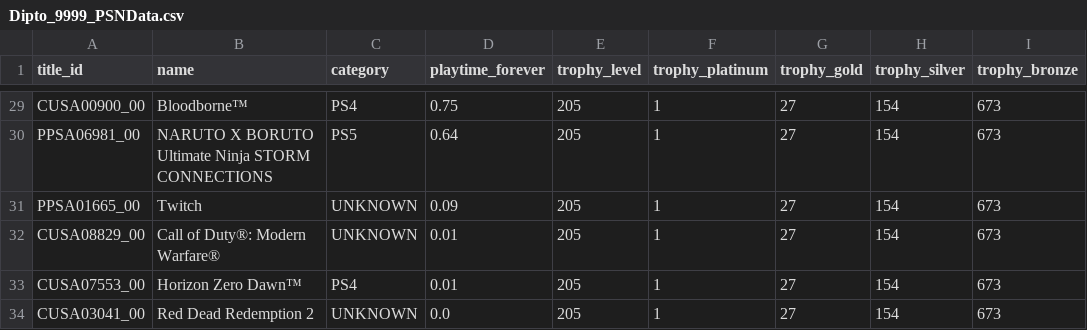
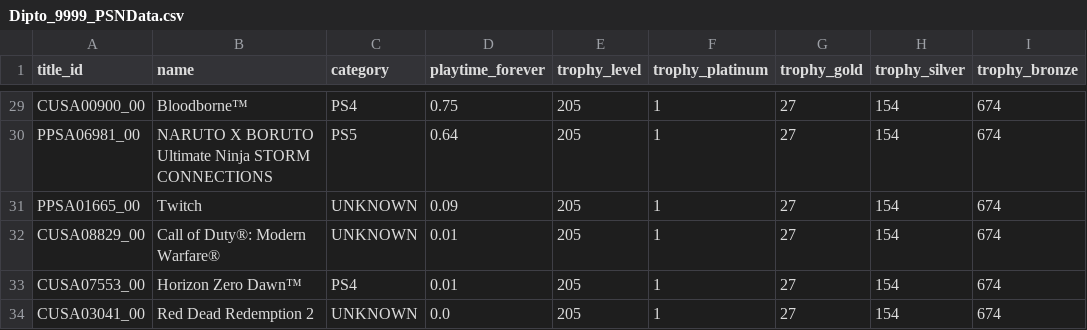
Before and after one commit to Dipto9999/dipto9999.github.io, a CSV file: src/assets/data/games/psn/Dipto_9999_PSNData.csv, drawn as a sheet; only a part is shown, gaps mark what is left out; the diff covers the shown part only; the diff names each change by its address in the sheet, - before the commit and + after, or states it on an @@ line.

```diff
--- a/src/assets/data/games/psn/Dipto_9999_PSNData.csv
+++ b/src/assets/data/games/psn/Dipto_9999_PSNData.csv
-I29:I34 (trophy_bronze): 673
+I29:I34 (trophy_bronze): 674
```
Also changed, not shown: 28 edited cells elsewhere in this file, 17 other files.
